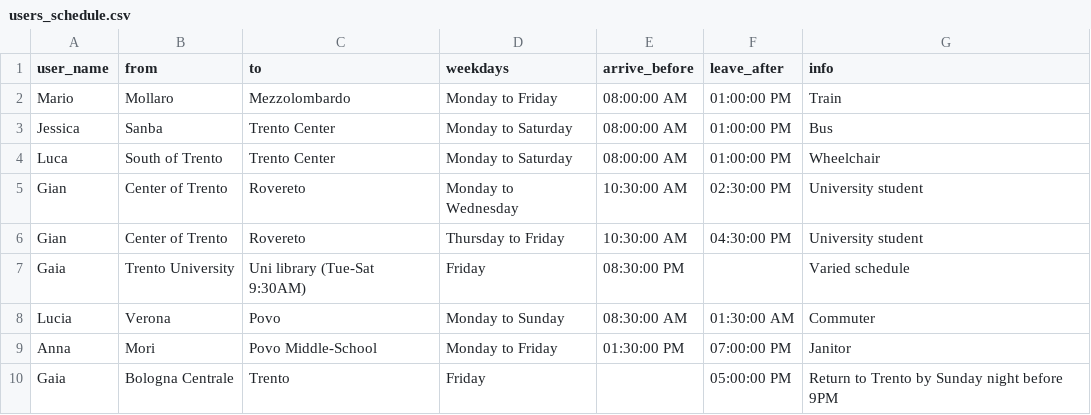
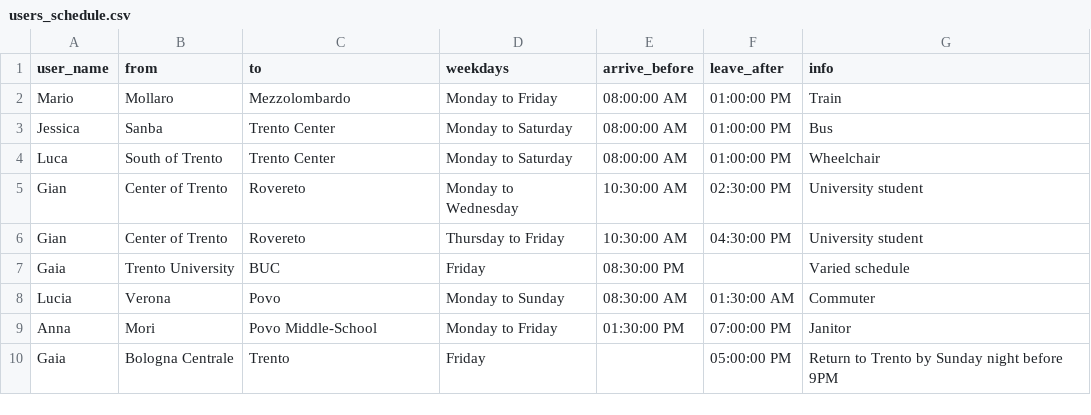
Before and after one commit to ThomasPasquali/Transportation-Education-Facilities, a CSV file: Phase 2 - Information Gathering/Raw data/users_schedule.csv, drawn as a sheet.

Commit message:
Users datasets parser

```diff
--- a/Phase 2 - Information Gathering/Raw data/users_schedule.csv
+++ b/Phase 2 - Information Gathering/Raw data/users_schedule.csv
@@ -6,3 +6,3 @@ Gian,Center of Trento,Rovereto,Monday to Wednesday,10:30:00 AM,02:30:00 PM,Unive
 Gian,Center of Trento,Rovereto,Thursday to Friday,10:30:00 AM,04:30:00 PM,University student
-Gaia,Trento University,Uni library (Tue-Sat 9:30AM),Friday,08:30:00 PM,,Varied schedule
+Gaia,Trento University,BUC,Friday,08:30:00 PM,,Varied schedule
 Lucia,Verona,Povo,Monday to Sunday,08:30:00 AM,01:30:00 AM,Commuter
```
Also changed, not shown: Phase 2 - Information Gathering/Raw data/users.csv, 2 other files.
